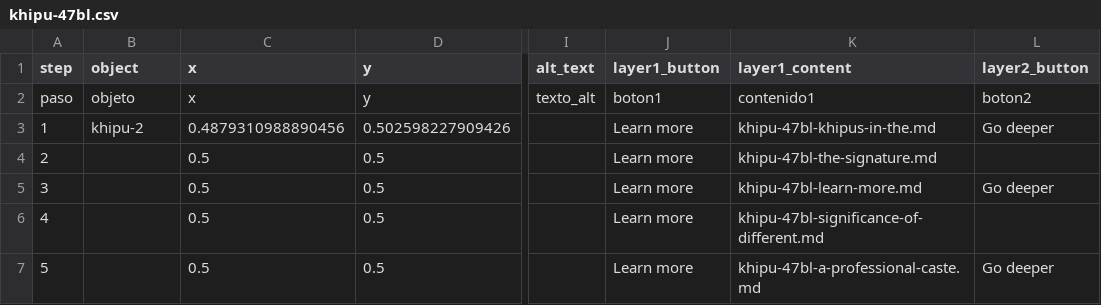
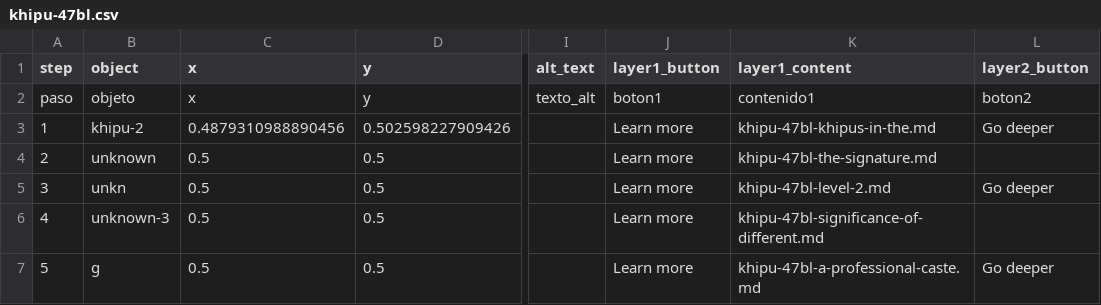
Before and after one commit to nimidosanjh/test, a CSV file: telar-content/spreadsheets/khipu-47bl.csv, drawn as a sheet; only a part is shown, gaps mark what is left out; the diff names each change by its address in the sheet, - before the commit and + after, or states it on an @@ line.

Commit message:
Remove 1 story, add 12 objects, change story key
Added:
  Object: Method of Tying Knots
  Object: Peabody Museum of Archaeology and Ethnology
  Object: Method of Tying Knots
  Object: Human Hair in Khipu
  Object: Figure Showing a Khipu’s Numerical Representation
  Object: unknown
  Object: unknown
  Object: unknown
  Object: unknown
  Object: unknown
  Object: unknown
  Object: A Drawing of the Cutusuma khipu; S ply and Z ply

Removed:
  Story: khipu-47bl

Published via Telar Compositor

```diff
--- a/telar-content/spreadsheets/khipu-47bl.csv
+++ b/telar-content/spreadsheets/khipu-47bl.csv
-B4 (object): (empty)
+B4 (object): unknown
-B5 (object): (empty)
+B5 (object): unkn
-K5 (layer1_content): khipu-47bl-learn-more.md
+K5 (layer1_content): khipu-47bl-level-2.md
-B6 (object): (empty)
+B6 (object): unknown-3
-B7 (object): (empty)
+B7 (object): g
```
Also changed, not shown: telar-content/spreadsheets/objects.csv, 9 other files.
